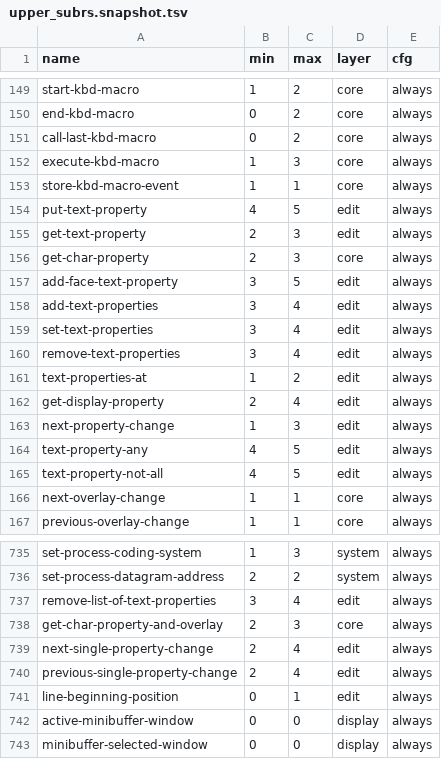
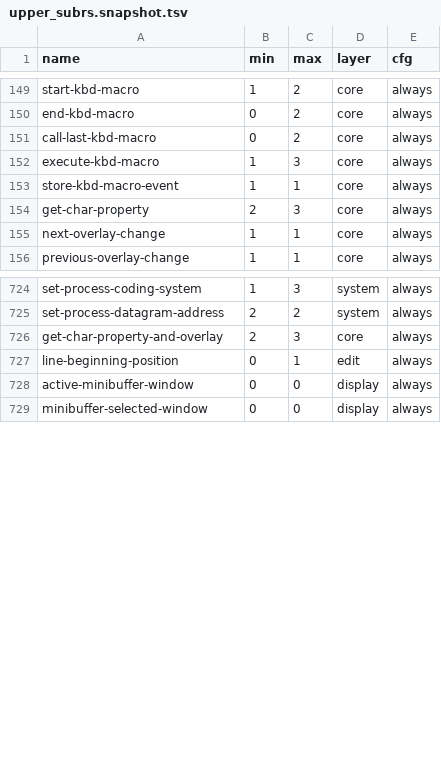
Before and after one commit to eval-exec/neomacs, a TSV file: crates/neovm-eval/src/upper_subrs.snapshot.tsv, drawn as a sheet; only a part is shown, gaps mark what is left out.

Commit message:
refactor(eval): localize the textprop C14 subr declarations (H3a)
The C14 compatibility manifest is a sequencing list: a subsystem that gains
a registrar moves its declarations beside the implementation and leaves only
the sequencing call. The textprop batch was still declared inline in
neovm-core even though every one of these implementations already lives in
neovm-edit, a layer neovm-eval depends on.

Move the 14 GNU textprop.c registrations (put-text-property, get-text-property,
add-face-text-property, add-text-properties, set-text-properties,
remove-text-properties, text-properties-at, get-display-property,
next-property-change, text-property-any, text-property-not-all,
remove-list-of-text-properties, next-single-property-change,
previous-single-property-change) into the evaluator's define_subrs! batch,
body-identical (same name, arity, function, and optional leaf metadata) and in
their original relative order. core's register_subrs keeps the same
data -> ordinary-eval -> fboundp -> public-eval sequence and now registers
these specs from the evaluator batch at the ordinary-eval step.

Artifacts regenerated from source with the H3 generators:
cargo xtask canonical-subr-plan, cargo xtask upper-subrs,
cargo xtask upper-snapshots. All three --check gates verify.

Effect: the eval unit runtime replays these registrations instead of the
ABSENT-LAYER stand-ins. No implementation, signature, visibility, or arity
changes; production registers the same SubrSpecs. get-char-property and
get-char-property-and-overlay stay in the manifest because their entry points
live in neovm-core (a separate move-impl change).

```diff
--- a/crates/neovm-eval/src/upper_subrs.snapshot.tsv
+++ b/crates/neovm-eval/src/upper_subrs.snapshot.tsv
@@ -153,14 +153,3 @@ execute-kbd-macro	1	3	core	always
 store-kbd-macro-event	1	1	core	always
-put-text-property	4	5	edit	always
-get-text-property	2	3	edit	always
 get-char-property	2	3	core	always
-add-face-text-property	3	5	edit	always
-add-text-properties	3	4	edit	always
-set-text-properties	3	4	edit	always
-remove-text-properties	3	4	edit	always
-text-properties-at	1	2	edit	always
-get-display-property	2	4	edit	always
-next-property-change	1	3	edit	always
-text-property-any	4	5	edit	always
-text-property-not-all	4	5	edit	always
 next-overlay-change	1	1	core	always
@@ -736,6 +725,3 @@ set-process-coding-system	1	3	system	always
 set-process-datagram-address	2	2	system	always
-remove-list-of-text-properties	3	4	edit	always
 get-char-property-and-overlay	2	3	core	always
-next-single-property-change	2	4	edit	always
-previous-single-property-change	2	4	edit	always
 line-beginning-position	0	1	edit	always
```
Also changed, not shown: crates/neovm-eval/src/canonical_subr_names.tsv, crates/neovm-eval/src/canonical_subr_step_plan.tsv, 3 other files.
